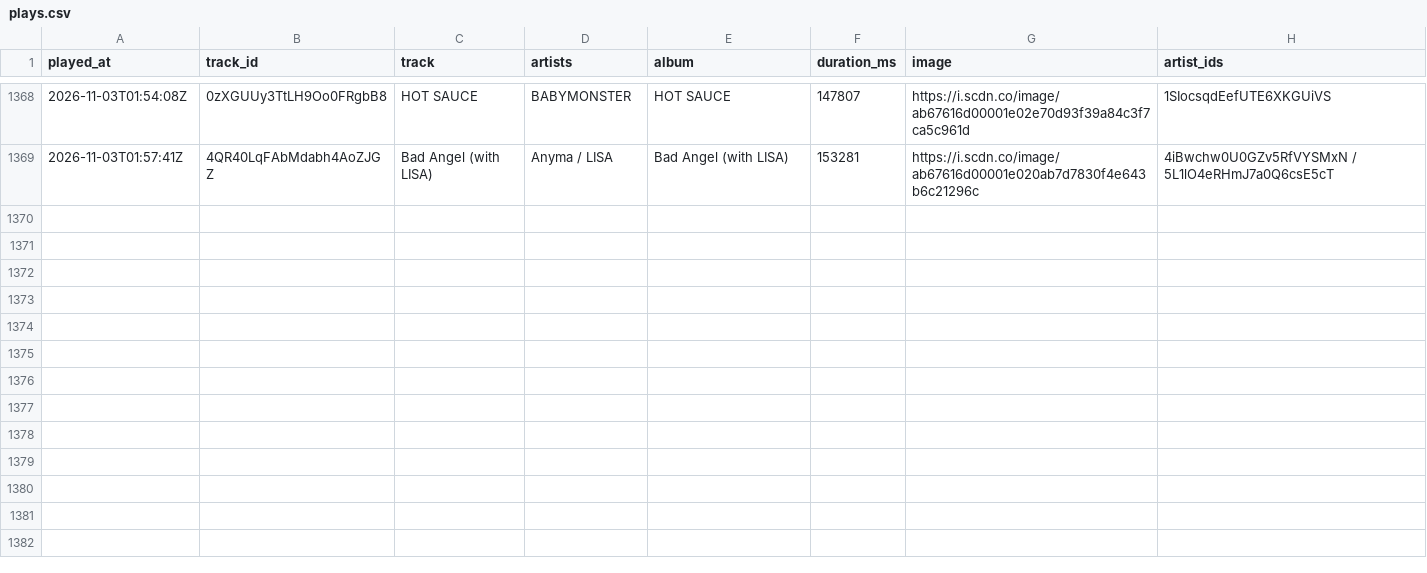
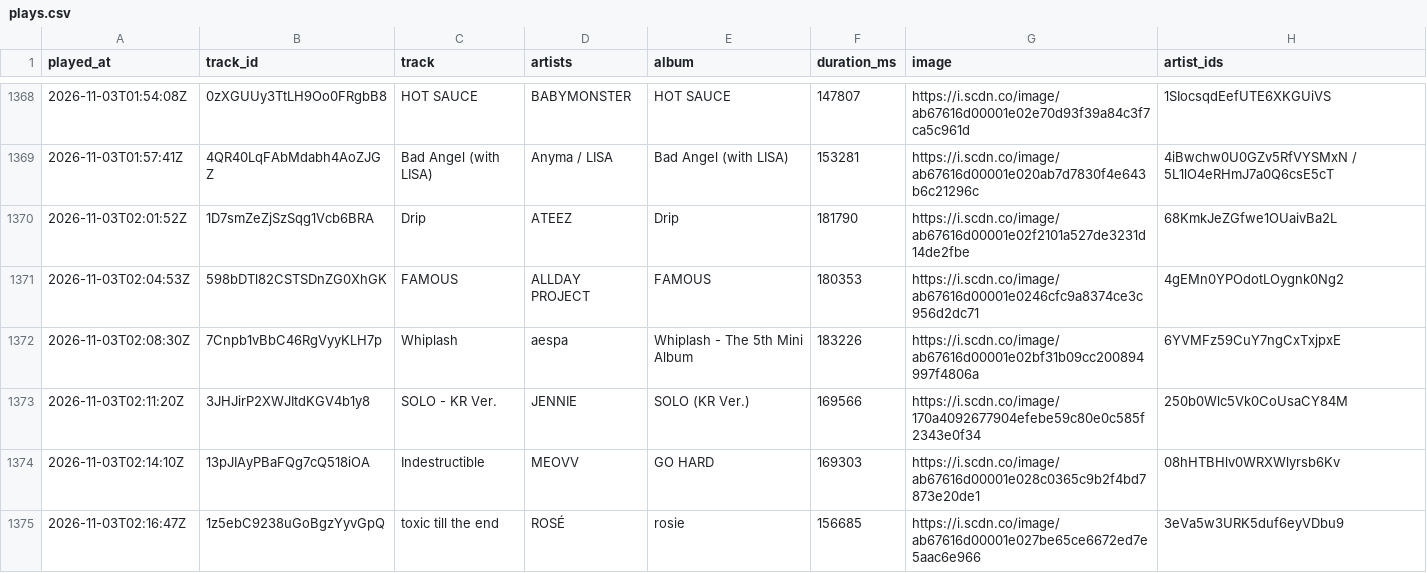
Before and after one commit to arashi-oym/spotify-log, a CSV file: data/plays.csv, drawn as a sheet; only a part is shown, gaps mark what is left out.

```diff
--- a/data/plays.csv
+++ b/data/plays.csv
@@ -1369 +1369,7 @@ played_at,track_id,track,artists,album,duration_ms,image,artist_ids
 2026-11-03T01:57:41Z,4QR40LqFAbMdabh4AoZJGZ,Bad Angel (with LISA),Anyma / LISA,Bad Angel (with LISA),153281,https://i.scdn.co/image/ab67616d00001e020ab7d7830f4e643b6c21296c,4iBwchw0U0GZv5RfVYSMxN / 5L1lO4eRHmJ7a0Q6csE5cT
+2026-11-03T02:01:52Z,1D7smZeZjSzSqg1Vcb6BRA,Drip,ATEEZ,Drip,181790,https://i.scdn.co/image/ab67616d00001e02f2101a527de3231d14de2fbe,68KmkJeZGfwe1OUaivBa2L
+2026-11-03T02:04:53Z,598bDTl82CSTSDnZG0XhGK,FAMOUS,ALLDAY PROJECT,FAMOUS,180353,https://i.scdn.co/image/ab67616d00001e0246cfc9a8374ce3c956d2dc71,4gEMn0YPOdotLOygnk0Ng2
+2026-11-03T02:08:30Z,7Cnpb1vBbC46RgVyyKLH7p,Whiplash,aespa,Whiplash - The 5th Mini Album,183226,https://i.scdn.co/image/ab67616d00001e02bf31b09cc200894997f4806a,6YVMFz59CuY7ngCxTxjpxE
+2026-11-03T02:11:20Z,3JHJirP2XWJItdKGV4b1y8,SOLO - KR Ver.,JENNIE,SOLO (KR Ver.),169566,https://i.scdn.co/image/170a4092677904efebe59c80e0c585f2343e0f34,250b0Wlc5Vk0CoUsaCY84M
+2026-11-03T02:14:10Z,13pJIAyPBaFQg7cQ518iOA,Indestructible,MEOVV,GO HARD,169303,https://i.scdn.co/image/ab67616d00001e028c0365c9b2f4bd7873e20de1,08hHTBHlv0WRXWlyrsb6Kv
+2026-11-03T02:16:47Z,1z5ebC9238uGoBgzYyvGpQ,toxic till the end,ROSÉ,rosie,156685,https://i.scdn.co/image/ab67616d00001e027be65ce6672ed7e5aac6e966,3eVa5w3URK5duf6eyVDbu9
```
Also changed, not shown: 3 other files.
